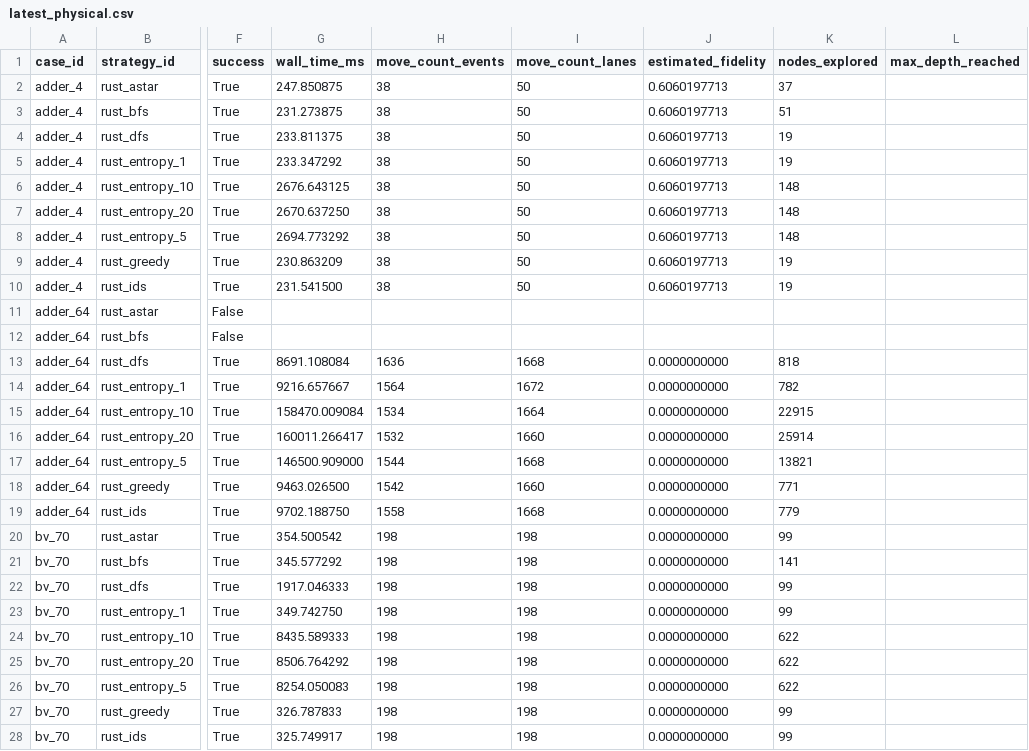
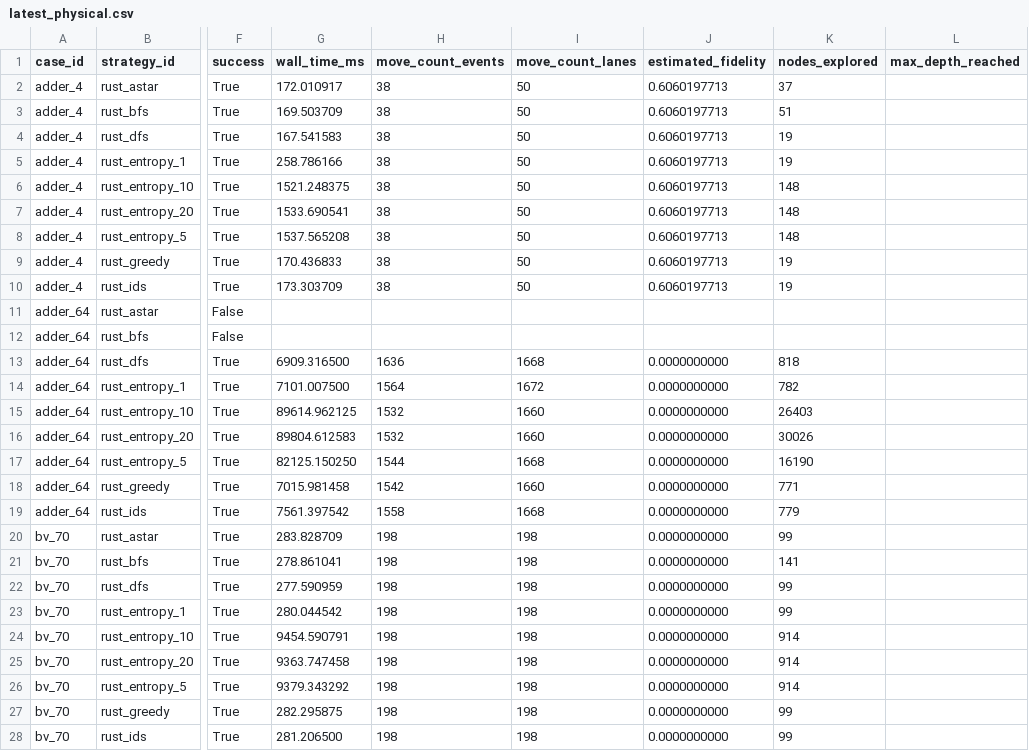
Before and after one commit to QuEraComputing/bloqade-lanes, a CSV file: python/benchmarks/harness/latest_physical.csv, drawn as a sheet; only a part is shown, gaps mark what is left out; the diff covers the shown part only; the diff names each change by its address in the sheet, - before the commit and + after, or states it on an @@ line.

```diff
--- a/python/benchmarks/harness/latest_physical.csv
+++ b/python/benchmarks/harness/latest_physical.csv
-G2 (wall_time_ms): 247.850875
+G2 (wall_time_ms): 172.010917
-G3 (wall_time_ms): 231.273875
+G3 (wall_time_ms): 169.503709
-G4 (wall_time_ms): 233.811375
+G4 (wall_time_ms): 167.541583
-G5 (wall_time_ms): 233.347292
+G5 (wall_time_ms): 258.786166
-G6 (wall_time_ms): 2676.643125
+G6 (wall_time_ms): 1521.248375
-G7 (wall_time_ms): 2670.637250
+G7 (wall_time_ms): 1533.690541
-G8 (wall_time_ms): 2694.773292
+G8 (wall_time_ms): 1537.565208
-G9 (wall_time_ms): 230.863209
+G9 (wall_time_ms): 170.436833
-G10 (wall_time_ms): 231.541500
+G10 (wall_time_ms): 173.303709
-G13 (wall_time_ms): 8691.108084
+G13 (wall_time_ms): 6909.316500
-G14 (wall_time_ms): 9216.657667
+G14 (wall_time_ms): 7101.007500
-G15 (wall_time_ms): 158470.009084
+G15 (wall_time_ms): 89614.962125
-H15 (move_count_events): 1534
+H15 (move_count_events): 1532
-I15 (move_count_lanes): 1664
+I15 (move_count_lanes): 1660
-K15 (nodes_explored): 22915
+K15 (nodes_explored): 26403
-G16 (wall_time_ms): 160011.266417
+G16 (wall_time_ms): 89804.612583
-K16 (nodes_explored): 25914
+K16 (nodes_explored): 30026
-G17 (wall_time_ms): 146500.909000
+G17 (wall_time_ms): 82125.150250
-K17 (nodes_explored): 13821
+K17 (nodes_explored): 16190
-G18 (wall_time_ms): 9463.026500
+G18 (wall_time_ms): 7015.981458
-G19 (wall_time_ms): 9702.188750
+G19 (wall_time_ms): 7561.397542
-G20 (wall_time_ms): 354.500542
+G20 (wall_time_ms): 283.828709
-G21 (wall_time_ms): 345.577292
+G21 (wall_time_ms): 278.861041
-G22 (wall_time_ms): 1917.046333
+G22 (wall_time_ms): 277.590959
-G23 (wall_time_ms): 349.742750
+G23 (wall_time_ms): 280.044542
-G24 (wall_time_ms): 8435.589333
+G24 (wall_time_ms): 9454.590791
-K24:K26 (nodes_explored): 622
+K24:K26 (nodes_explored): 914
-G25 (wall_time_ms): 8506.764292
+G25 (wall_time_ms): 9363.747458
-G26 (wall_time_ms): 8254.050083
+G26 (wall_time_ms): 9379.343292
-G27 (wall_time_ms): 326.787833
+G27 (wall_time_ms): 282.295875
-G28 (wall_time_ms): 325.749917
+G28 (wall_time_ms): 281.206500
```
Also changed, not shown: 73 edited cells elsewhere in this file, python/benchmarks/harness/latest_logical.csv.
